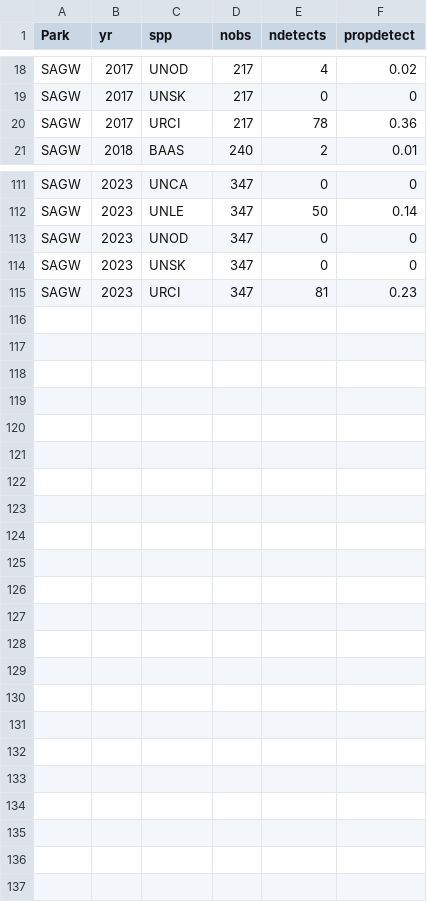
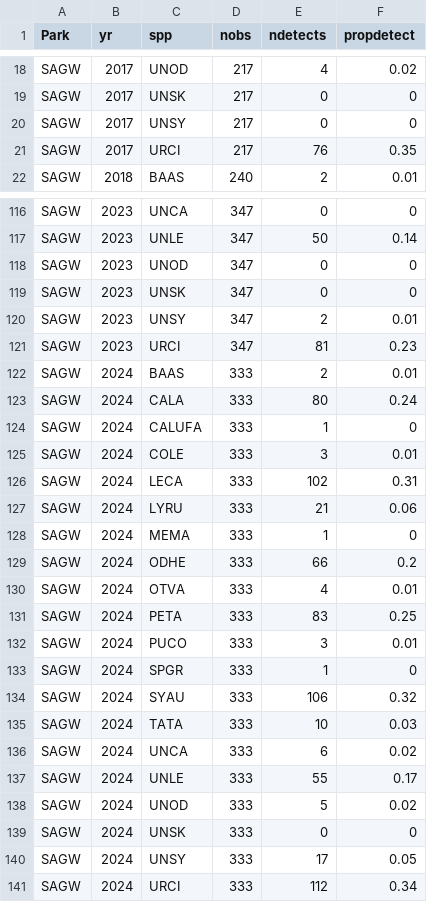
Before and after one commit to ezylstra/SWParks_Mammal_Occupancy, a CSV file: output/species-detections-byyr-SAGW.csv, drawn as a sheet; only a part is shown, gaps mark what is left out; the diff covers the shown part only.

Commit message:
Add 2024 data, latest updates

```diff
--- a/output/species-detections-byyr-SAGW.csv
+++ b/output/species-detections-byyr-SAGW.csv
@@ -19,3 +19,4 @@
 "SAGW",2017,"UNSK",217,0,0
-"SAGW",2017,"URCI",217,78,0.36
+"SAGW",2017,"UNSY",217,0,0
+"SAGW",2017,"URCI",217,76,0.35
 "SAGW",2018,"BAAS",240,2,0.01
@@ -114,2 +119,23 @@
 "SAGW",2023,"UNSK",347,0,0
+"SAGW",2023,"UNSY",347,2,0.01
 "SAGW",2023,"URCI",347,81,0.23
+"SAGW",2024,"BAAS",333,2,0.01
+"SAGW",2024,"CALA",333,80,0.24
+"SAGW",2024,"CALUFA",333,1,0
+"SAGW",2024,"COLE",333,3,0.01
+"SAGW",2024,"LECA",333,102,0.31
+"SAGW",2024,"LYRU",333,21,0.06
+"SAGW",2024,"MEMA",333,1,0
+"SAGW",2024,"ODHE",333,66,0.2
+"SAGW",2024,"OTVA",333,4,0.01
+"SAGW",2024,"PETA",333,83,0.25
+"SAGW",2024,"PUCO",333,3,0.01
+"SAGW",2024,"SPGR",333,1,0
+"SAGW",2024,"SYAU",333,106,0.32
+"SAGW",2024,"TATA",333,10,0.03
+"SAGW",2024,"UNCA",333,6,0.02
+"SAGW",2024,"UNLE",333,55,0.17
+"SAGW",2024,"UNOD",333,5,0.02
+"SAGW",2024,"UNSK",333,0,0
+"SAGW",2024,"UNSY",333,17,0.05
+"SAGW",2024,"URCI",333,112,0.34
```
Also changed, not shown: 4 added rows and 9 edited cells elsewhere in this file, data/occasions/occasions-SAGW.csv, output/species-detections-SAGW.csv.
